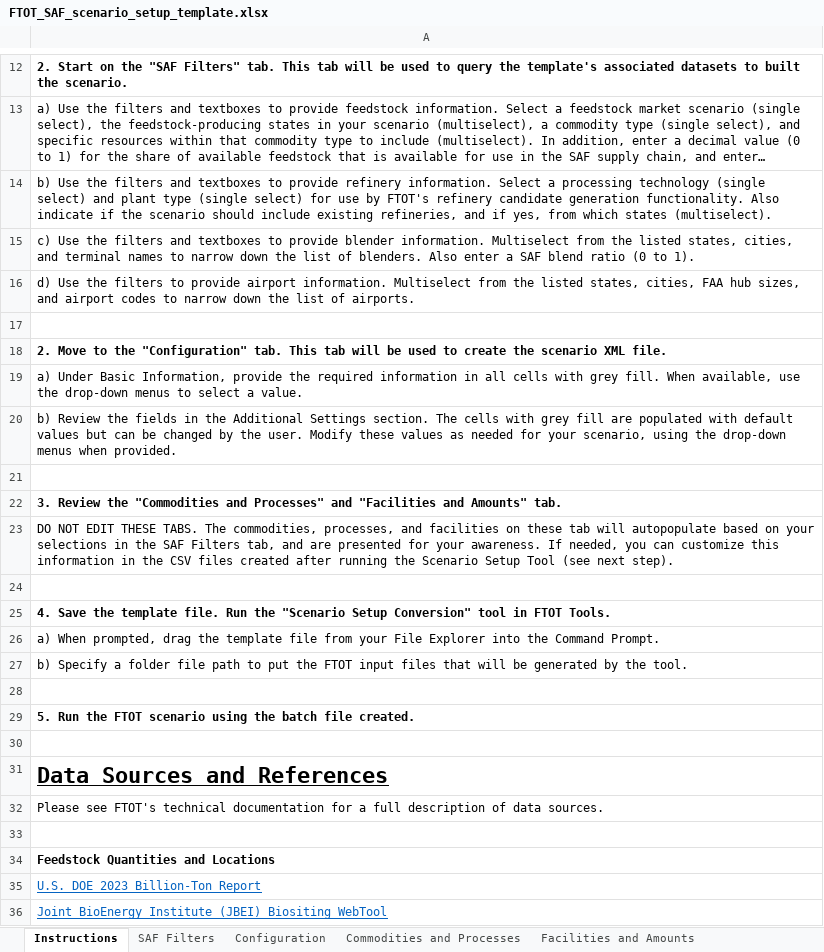
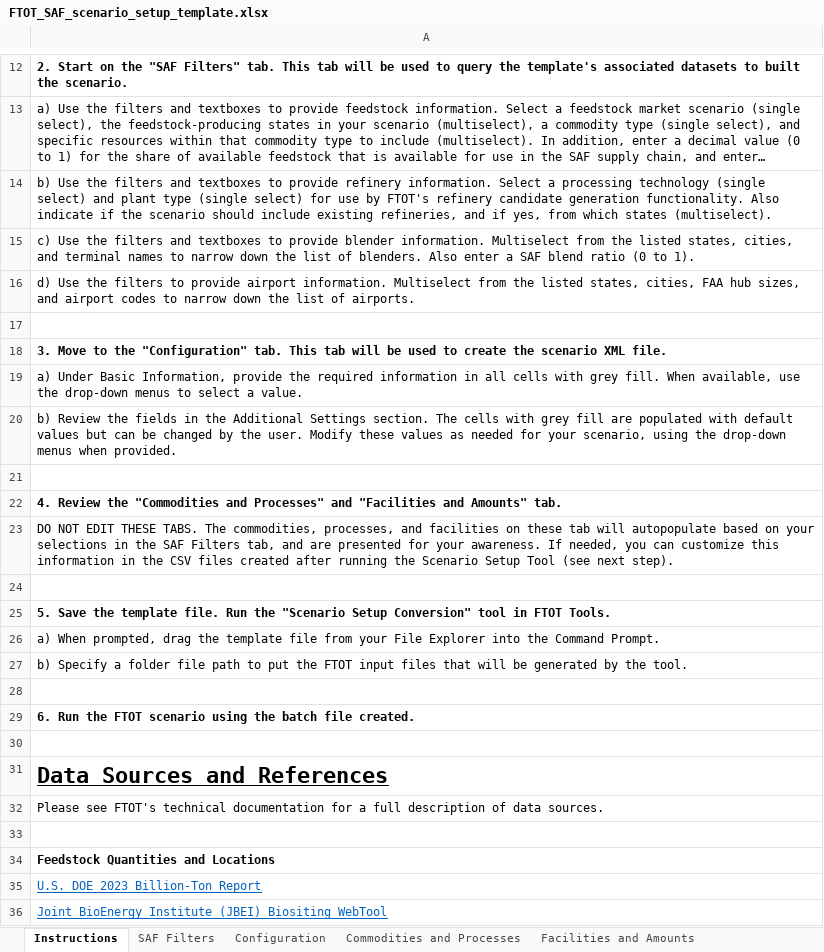
Before and after one commit to VolpeUSDOT/FTOT-Public, an Excel workbook: program/tools/FTOT_SAF_scenario_setup_template.xlsx, sheet Instructions, drawn as a sheet; only a part is shown, gaps mark what is left out; long unchanged cells end in …; values as stored, in another font and other column widths than the file's, no borders; charts and pictures not drawn; the diff names each change by its address in the sheet, - before the commit and + after, or states it on an @@ line.

```diff
--- a/program/tools/FTOT_SAF_scenario_setup_template.xlsx (sheet Instructions)
+++ b/program/tools/FTOT_SAF_scenario_setup_template.xlsx (sheet Instructions)
-A18: 2. Move to…
+A18: 3. Move to…
-A22: 3. Review the…
+A22: 4. Review the…
-A25: 4. Save the…
+A25: 5. Save the…
-A29: 5. Run the…
+A29: 6. Run the…
```
Also changed, not shown: sheet Facilities and Amounts, formulas that keep their value, charts or pictures, program/tools/FTOT_scenario_setup_template_examples/HEFA_FTOT_SAF_scenario_setup_template.xlsx, program/tools/FTOT_scenario_setup_template_examples/Pyrolysis_FTOT_SAF_scenario_setup_template.xlsx, 13 other files.
